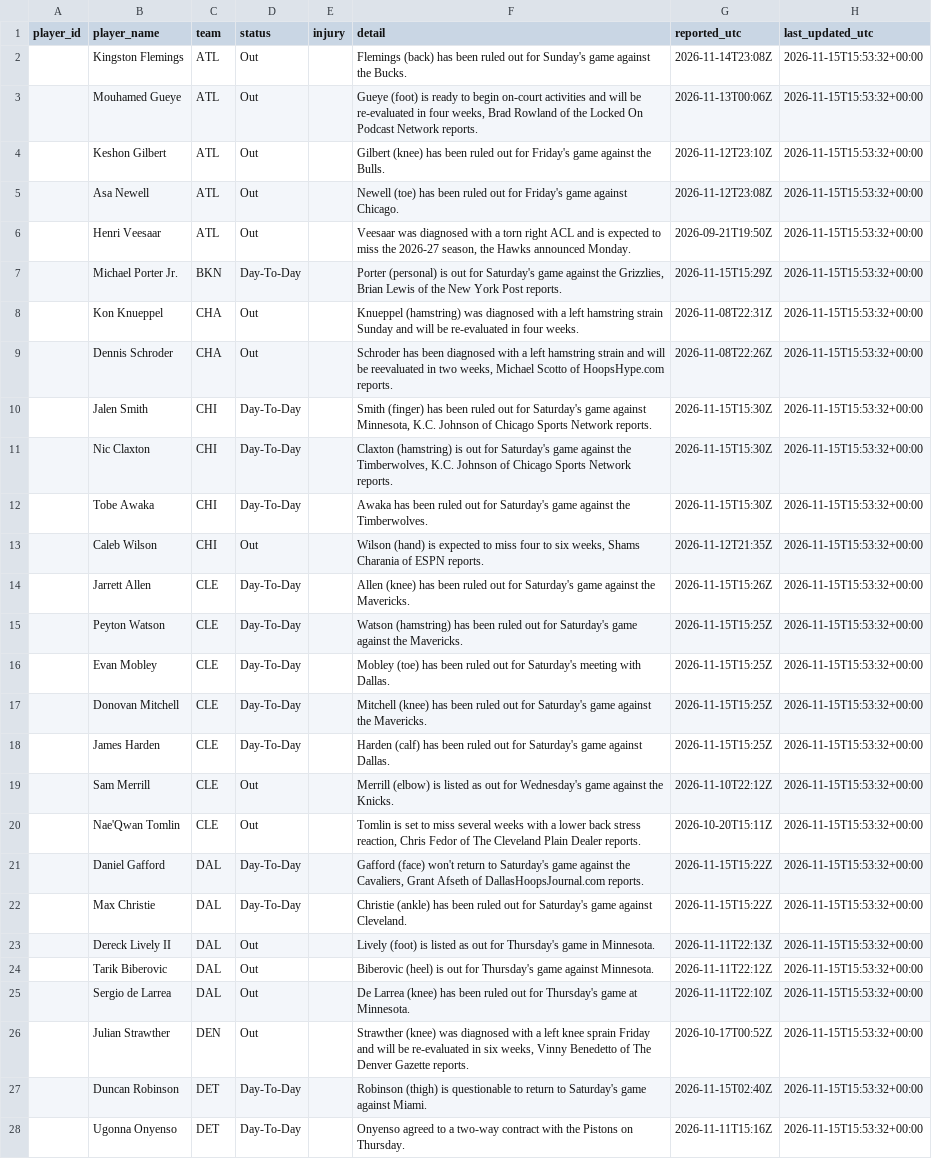
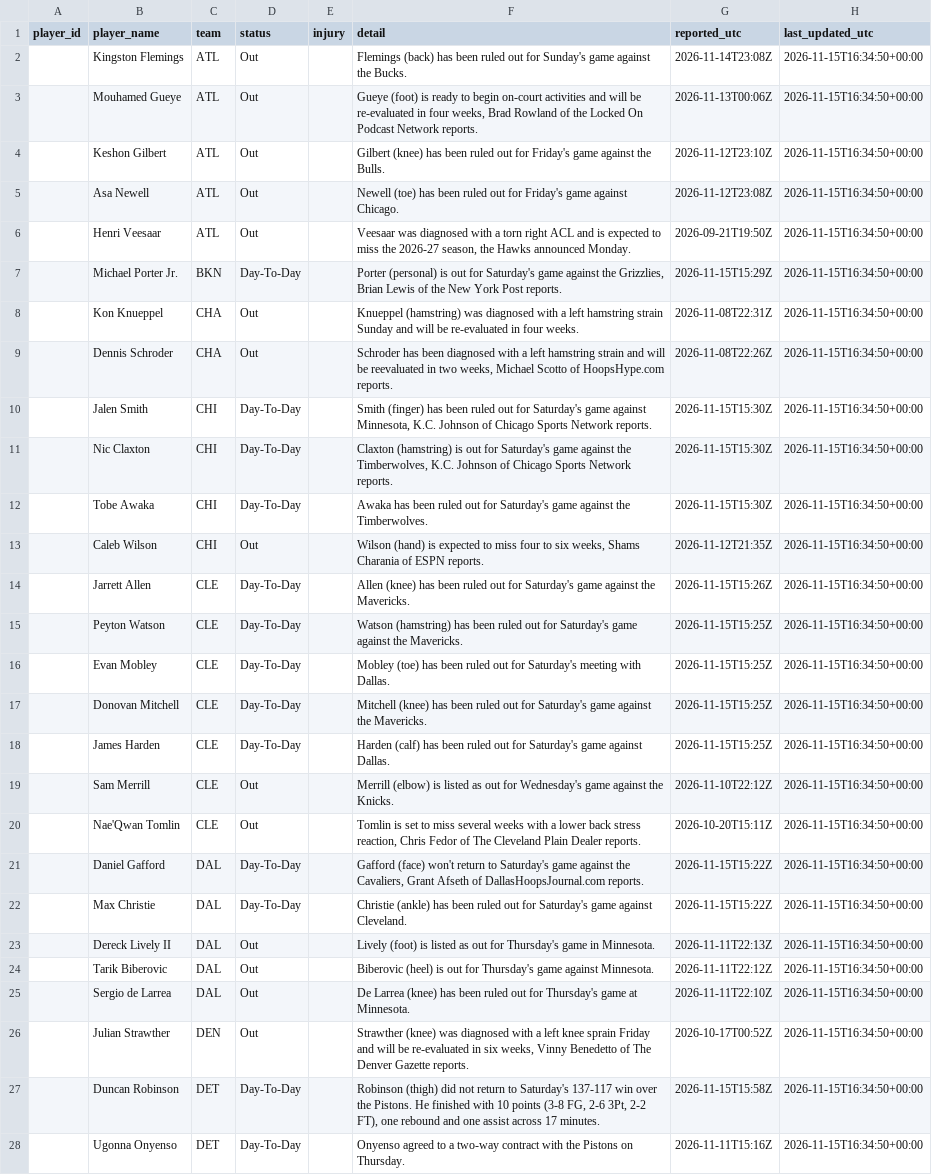
Before and after one commit to joshywoshyj-png/nba-stats-tracker, a CSV file: nba_injuries.csv, drawn as a sheet; only a part is shown; the diff covers the shown part only; the diff names each change by its address in the sheet, - before the commit and + after, or states it on an @@ line.

```diff
--- a/nba_injuries.csv
+++ b/nba_injuries.csv
-H2:H28 (last_updated_utc): 2026-11-15T15:53:32+00:00
+H2:H28 (last_updated_utc): 2026-11-15T16:34:50+00:00
-F27 (detail): Robinson (thigh) is questionable to return to Saturday's game against Miami.
+F27 (detail): Robinson (thigh) did not return to Saturday's 137-117 win over the Pistons. He finished with 10 points (3-8 FG, 2-6 3Pt, 2-2 FT), one rebound and one assist across 17 minutes.
-G27 (reported_utc): 2026-11-15T02:40Z
+G27 (reported_utc): 2026-11-15T15:58Z
```
Also changed, not shown: 83 edited cells elsewhere in this file.
